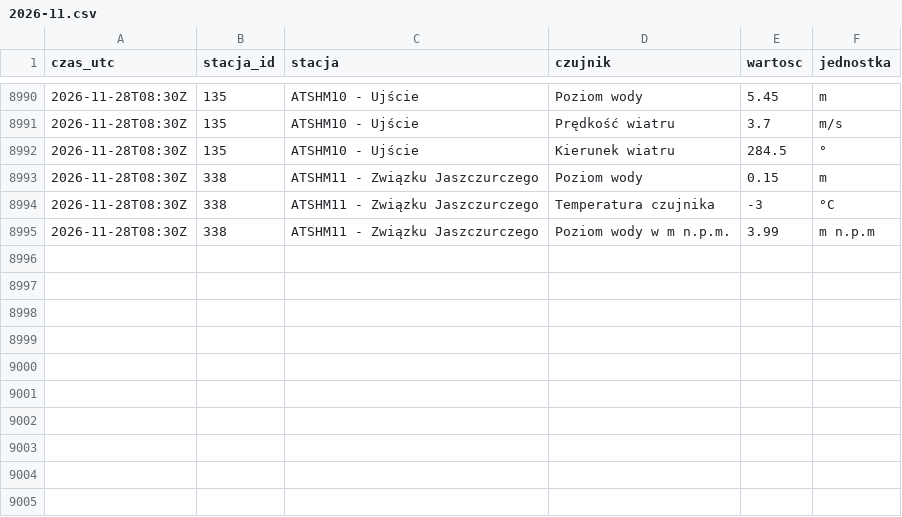
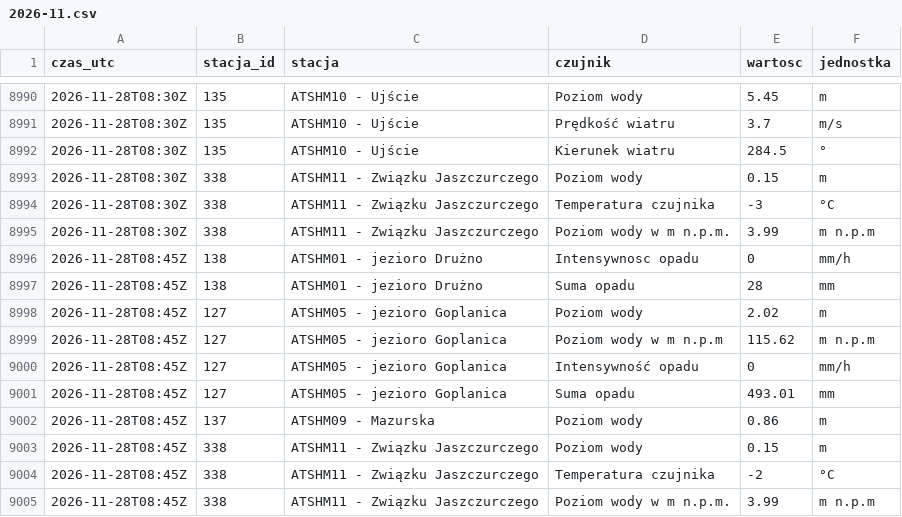
Before and after one commit to Kumiela/kumiela-dane, a CSV file: archiwum/hydrowskaz/2026-11.csv, drawn as a sheet; only a part is shown, gaps mark what is left out; the diff names each change by its address in the sheet, - before the commit and + after, or states it on an @@ line.

```diff
--- a/archiwum/hydrowskaz/2026-11.csv
+++ b/archiwum/hydrowskaz/2026-11.csv
+row 8996: 2026-11-28T08:45Z | 138 | ATSHM01 - jezioro Drużno | Intensywnosc opadu | 0 | mm/h
+row 8997: 2026-11-28T08:45Z | 138 | ATSHM01 - jezioro Drużno | Suma opadu | 28 | mm
+row 8998: 2026-11-28T08:45Z | 127 | ATSHM05 - jezioro Goplanica | Poziom wody | 2.02 | m
+row 8999: 2026-11-28T08:45Z | 127 | ATSHM05 - jezioro Goplanica | Poziom wody w m n.p.m | 115.62 | m n.p.m
+row 9000: 2026-11-28T08:45Z | 127 | ATSHM05 - jezioro Goplanica | Intensywność opadu | 0 | mm/h
+row 9001: 2026-11-28T08:45Z | 127 | ATSHM05 - jezioro Goplanica | Suma opadu | 493.01 | mm
+row 9002: 2026-11-28T08:45Z | 137 | ATSHM09 - Mazurska | Poziom wody | 0.86 | m
+row 9003: 2026-11-28T08:45Z | 338 | ATSHM11 - Związku Jaszczurczego | Poziom wody | 0.15 | m
+row 9004: 2026-11-28T08:45Z | 338 | ATSHM11 - Związku Jaszczurczego | Temperatura czujnika | -2 | °C
+row 9005: 2026-11-28T08:45Z | 338 | ATSHM11 - Związku Jaszczurczego | Poziom wody w m n.p.m. | 3.99 | m n.p.m
```
Also changed, not shown: archiwum/imgw/2026-11.csv, 4 other files.
